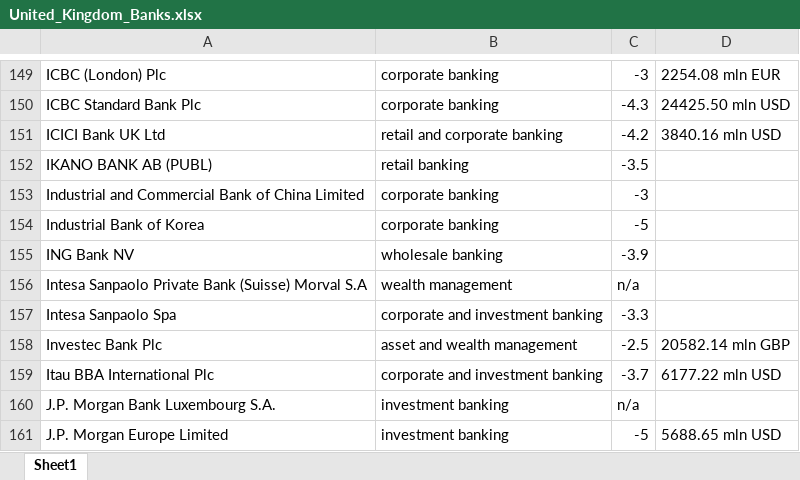
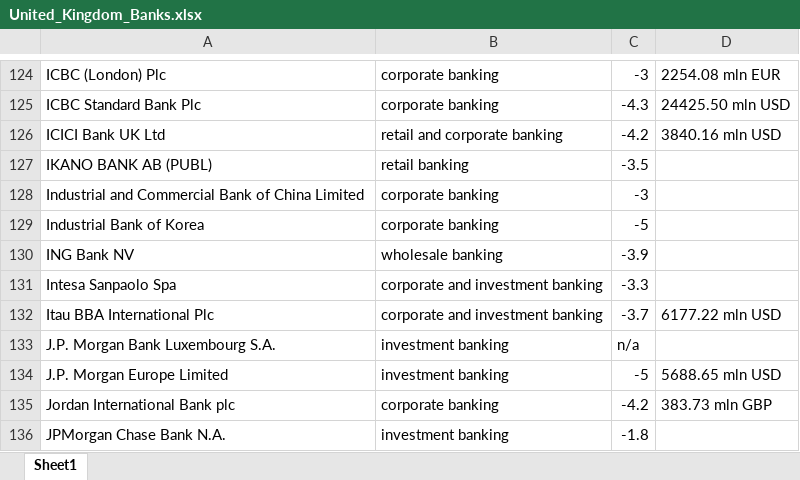
Before and after one commit to bencouser/theBanks_scrapping, an Excel workbook: United_Kingdom_Banks.xlsx, sheet Sheet1, drawn as a sheet; only a part is shown, gaps mark what is left out; the shorter side is filled out with more unchanged rows; values as stored, in another font and other column widths than the file's, no borders; the diff covers the shown part only; the diff names each change by its address in the sheet, - before the commit and + after, or states it on an @@ line.

Commit message:
Filter of all the types of banks that we dont want

```diff
--- a/United_Kingdom_Banks.xlsx (sheet Sheet1)
+++ b/United_Kingdom_Banks.xlsx (sheet Sheet1)
-row 156: Intesa Sanpaolo Private Bank (Suisse) Morval S.A | wealth management | n/a
-row 158: Investec Bank Plc | asset and wealth management | -2.5 | 20582.14 mln GBP
```
Also changed, not shown: 47 removed rows elsewhere in this sheet, 1 other file.
